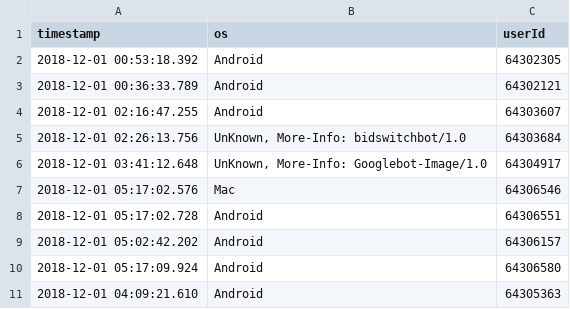
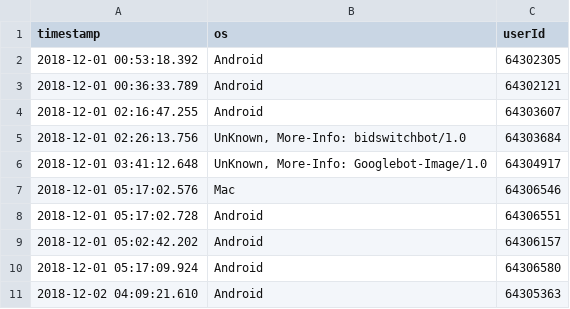
Before and after one commit to MariuszJac/churn-model, a CSV file: retention-regs.csv, drawn as a sheet.

Commit message:
Update retention-regs.csv

```diff
--- a/retention-regs.csv
+++ b/retention-regs.csv
@@ -10,2 +10,2 @@ timestamp,os,userId
 2018-12-01 05:17:09.924,Android,64306580
-2018-12-01 04:09:21.610,Android,64305363
+2018-12-02 04:09:21.610,Android,64305363
```
